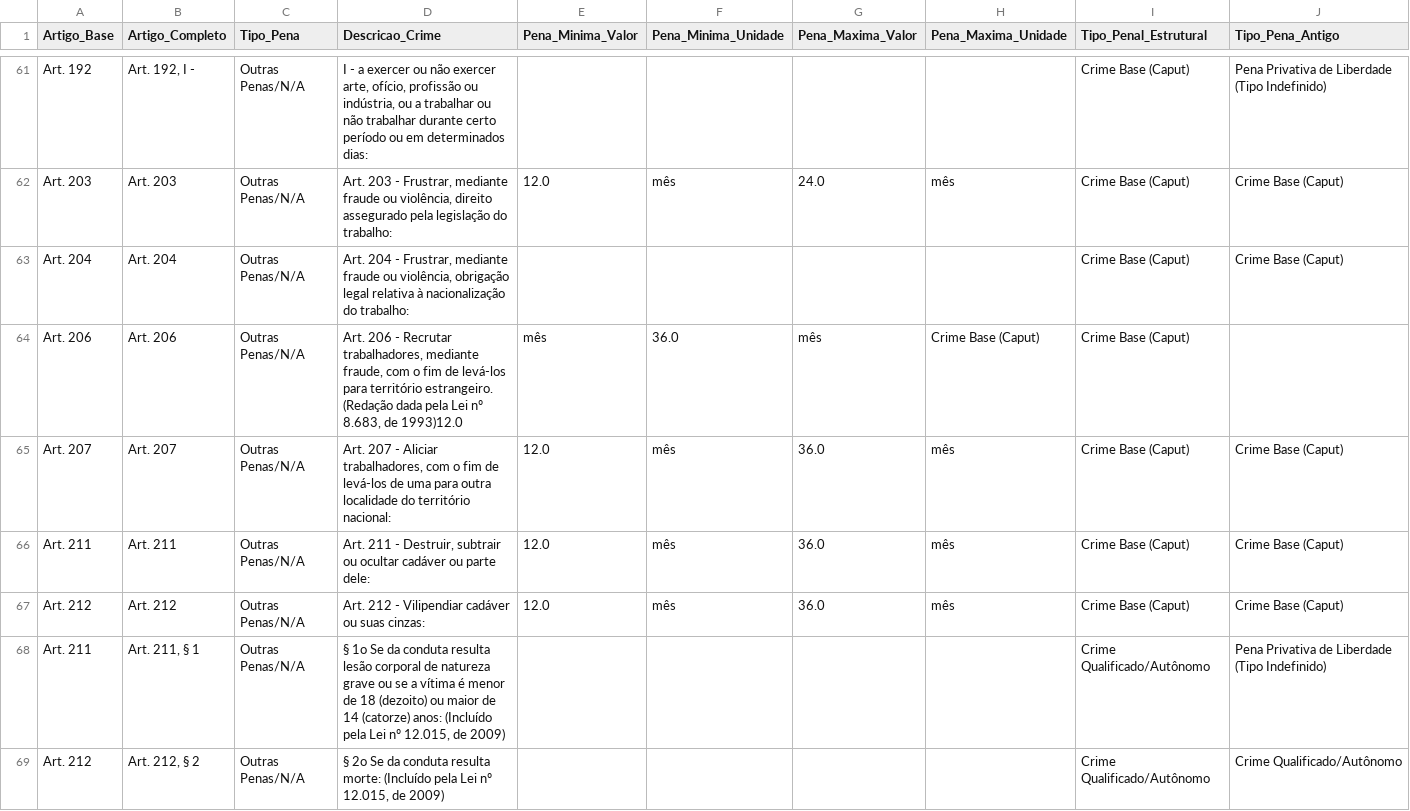
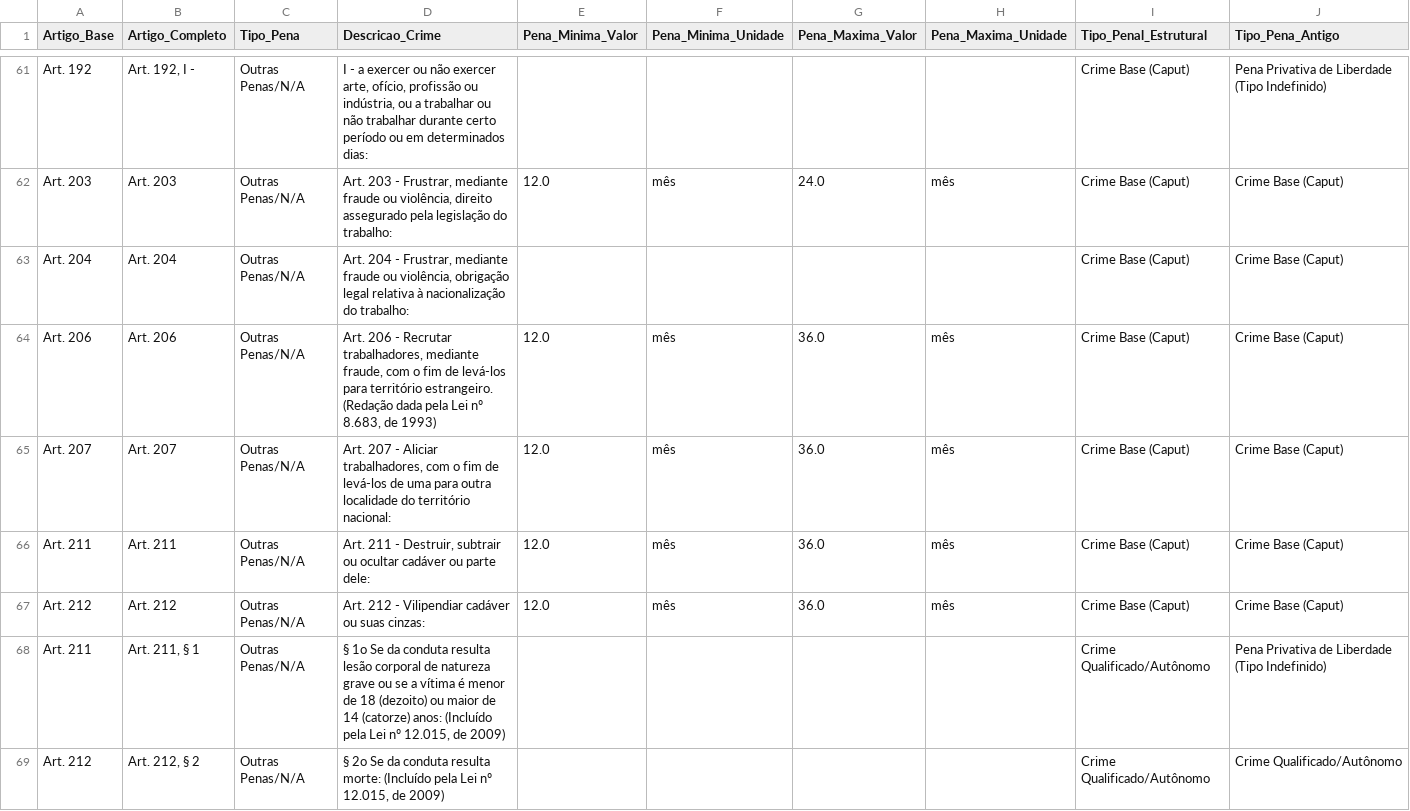
Before and after one commit to aninhaaluluu/Projeto1, a CSV file: crimes_cp_final_sem_art68.csv, drawn as a sheet; only a part is shown, gaps mark what is left out.

Commit message:
Update crimes_cp_final_sem_art68.csv

```diff
--- a/crimes_cp_final_sem_art68.csv
+++ b/crimes_cp_final_sem_art68.csv
@@ -63,3 +63,3 @@ Art. 203,Art. 203,Outras Penas/N/A,"Art. 203 - Frustrar, mediante fraude ou viol
 Art. 204,Art. 204,Outras Penas/N/A,"Art. 204 - Frustrar, mediante fraude ou violência, obrigação legal relativa à nacionalização do trabalho:",,,,,Crime Base (Caput),Crime Base (Caput)
-Art. 206,Art. 206,Outras Penas/N/A,"Art. 206 - Recrutar trabalhadores, mediante fraude, com o fim de levá-los para território estrangeiro. (Redação dada pela Lei nº 8.683, de 1993)"12.0,mês,36.0,mês,Crime Base (Caput),Crime Base (Caput)
+Art. 206,Art. 206,Outras Penas/N/A,"Art. 206 - Recrutar trabalhadores, mediante fraude, com o fim de levá-los para território estrangeiro. (Redação dada pela Lei nº 8.683, de 1993)",12.0,mês,36.0,mês,Crime Base (Caput),Crime Base (Caput)
 Art. 207,Art. 207,Outras Penas/N/A,"Art. 207 - Aliciar trabalhadores, com o fim de levá-los de uma para outra localidade do território nacional:",12.0,mês,36.0,mês,Crime Base (Caput),Crime Base (Caput)
```
